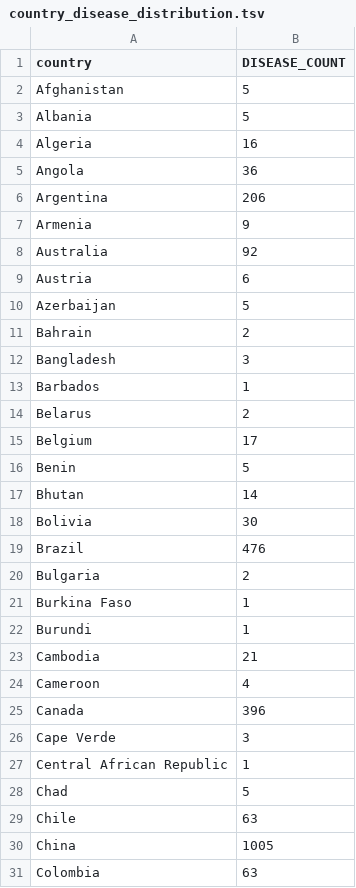
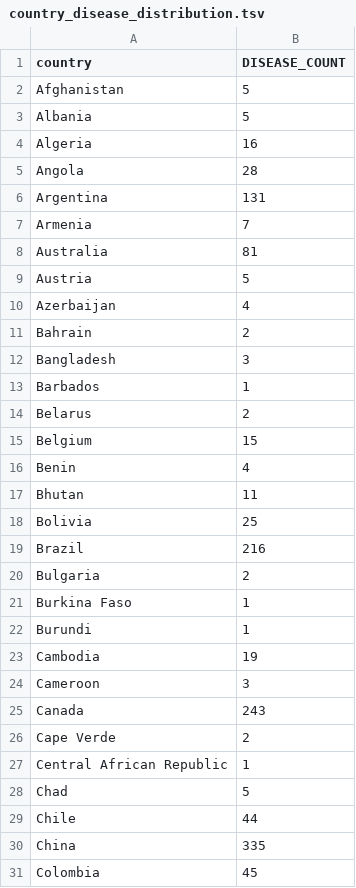
Before and after one commit to dvanassc/si601_project, a TSV file: output/country_disease_distribution.tsv, drawn as a sheet; only a part is shown; the diff covers the shown part only.

Commit message:
Output

```diff
--- a/output/country_disease_distribution.tsv
+++ b/output/country_disease_distribution.tsv
@@ -4,8 +4,8 @@ Albania	5
 Algeria	16
-Angola	36
-Argentina	206
-Armenia	9
-Australia	92
-Austria	6
-Azerbaijan	5
+Angola	28
+Argentina	131
+Armenia	7
+Australia	81
+Austria	5
+Azerbaijan	4
 Bahrain	2
@@ -14,7 +14,7 @@ Barbados	1
 Belarus	2
-Belgium	17
-Benin	5
-Bhutan	14
-Bolivia	30
-Brazil	476
+Belgium	15
+Benin	4
+Bhutan	11
+Bolivia	25
+Brazil	216
 Bulgaria	2
@@ -22,10 +22,10 @@ Burkina Faso	1
 Burundi	1
-Cambodia	21
-Cameroon	4
-Canada	396
-Cape Verde	3
+Cambodia	19
+Cameroon	3
+Canada	243
+Cape Verde	2
 Central African Republic	1
 Chad	5
-Chile	63
-China	1005
-Colombia	63
+Chile	44
+China	335
+Colombia	45
```
Also changed, not shown: 86 edited cells elsewhere in this file.
